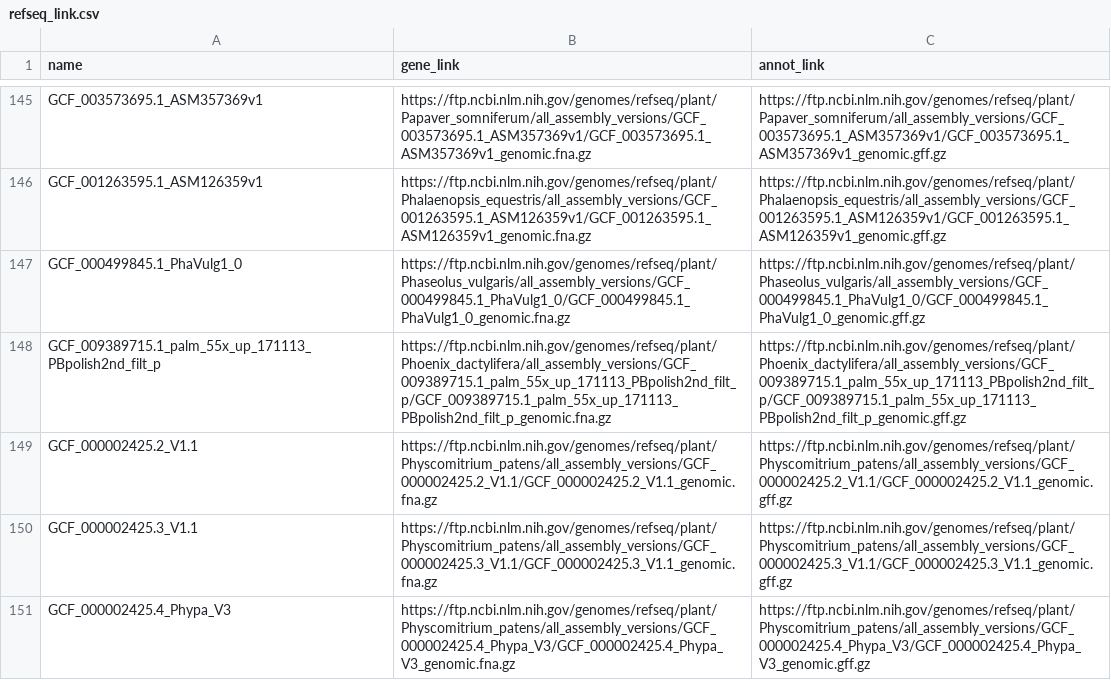
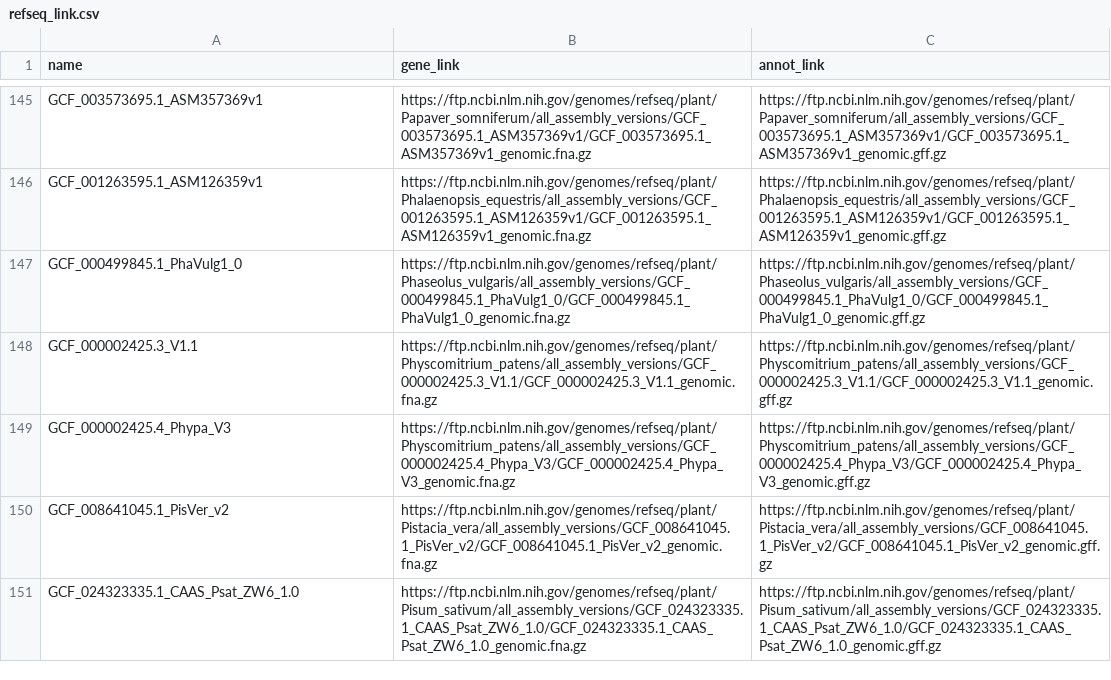
Before and after one commit to AndreCNF/florabert, a CSV file: data/raw/gz_link/refseq_link.csv, drawn as a sheet; only a part is shown, gaps mark what is left out; the shorter side is filled out with more unchanged rows; the diff names each change by its address in the sheet, - before the commit and + after, or states it on an @@ line.

Commit message:
Update refseq_link.csv
removed absent links

```diff
--- a/data/raw/gz_link/refseq_link.csv
+++ b/data/raw/gz_link/refseq_link.csv
-row 148: GCF_009389715.1_palm_55x_up_171113_PBpolish2nd_filt_p | https://ftp.ncbi.nlm.nih.gov/genomes/refseq/plant/Phoenix_dactylifera/all_assembly_versions/GCF_009389715.1_palm_55x_up_171113_PBpolish2nd_filt_p/GCF_009389715.1_palm_55x_up_171113_PBpolish2nd_filt_p_genomic.fna.gz | https://ftp.ncbi.nlm.nih.gov/genomes/refseq/plant/Phoenix_dactylifera/all_assembly_versions/GCF_009389715.1_palm_55x_up_171113_PBpolish2nd_filt_p/GCF_009389715.1_palm_55x_up_171113_PBpolish2nd_filt_p_genomic.gff.gz
-row 149: GCF_000002425.2_V1.1 | https://ftp.ncbi.nlm.nih.gov/genomes/refseq/plant/Physcomitrium_patens/all_assembly_versions/GCF_000002425.2_V1.1/GCF_000002425.2_V1.1_genomic.fna.gz | https://ftp.ncbi.nlm.nih.gov/genomes/refseq/plant/Physcomitrium_patens/all_assembly_versions/GCF_000002425.2_V1.1/GCF_000002425.2_V1.1_genomic.gff.gz
```
